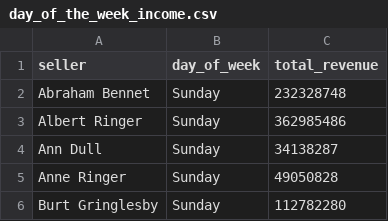
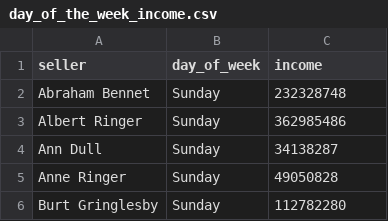
Before and after one commit to kot-yenot/data-analytics-project-92, a CSV file: day_of_the_week_income.csv, drawn as a sheet; only a part is shown.

Commit message:
Add files via upload

```diff
--- a/day_of_the_week_income.csv
+++ b/day_of_the_week_income.csv
@@ -1,2 +1,2 @@
-"seller","day_of_week","total_revenue"
+seller,day_of_week,income
 Abraham Bennet,Sunday,232328748
```
